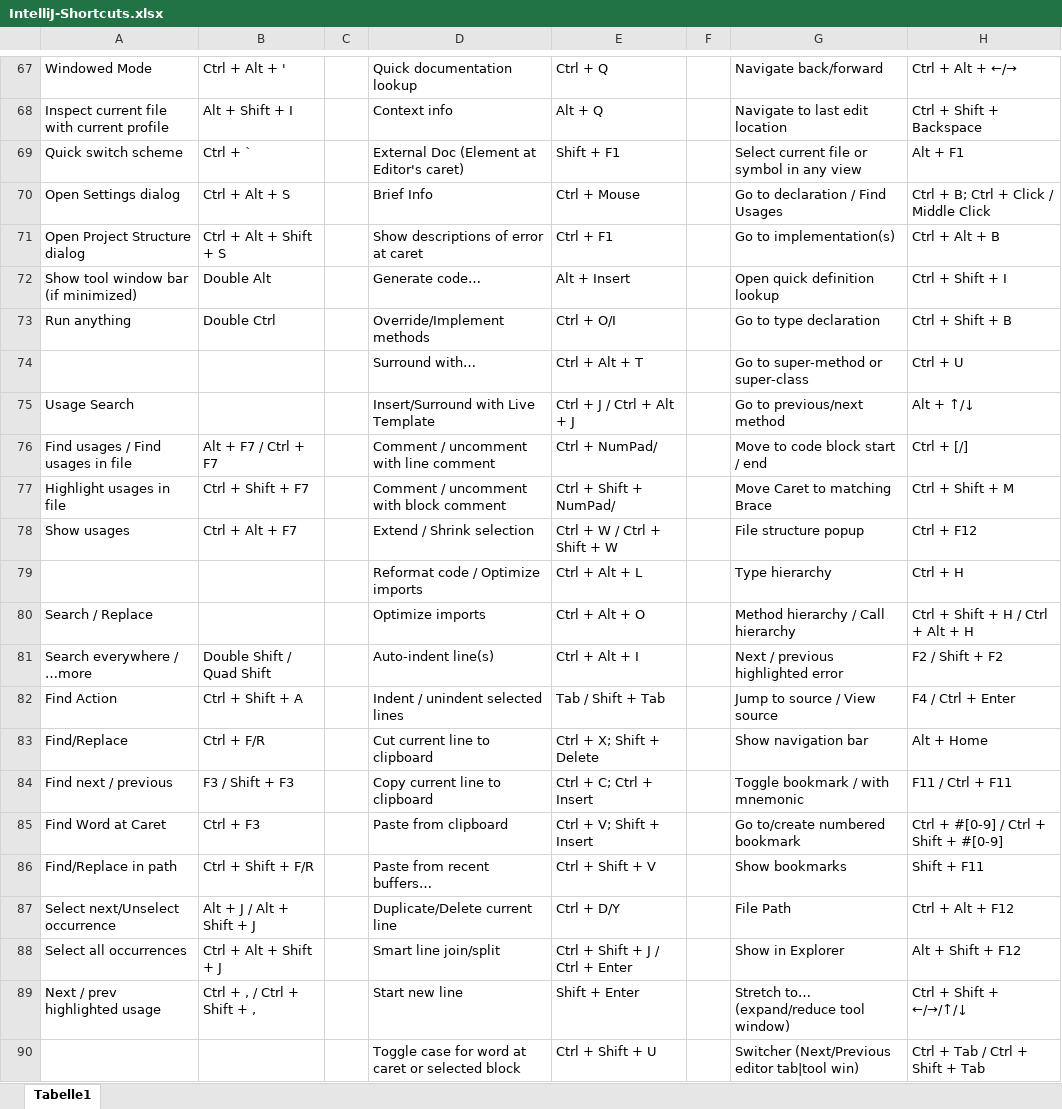
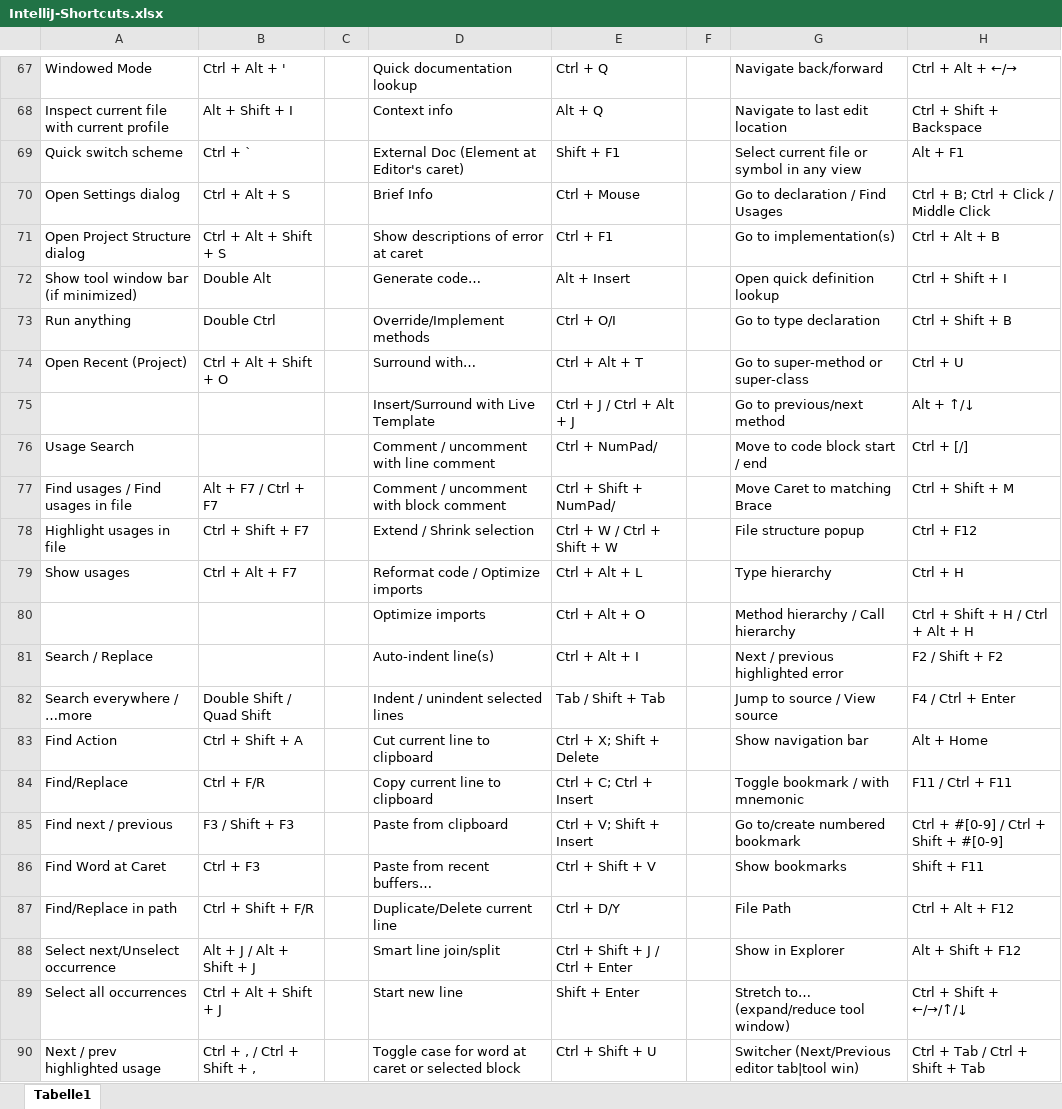
Before and after one commit to psicho2000/wiki, an Excel workbook: Settings/IntelliJ/IntelliJ-Shortcuts.xlsx, sheet Tabelle1, drawn as a sheet; only a part is shown, gaps mark what is left out; values as stored, in another font and other column widths than the file's, no cell formats; charts and pictures not drawn; the diff covers the shown part only; the diff names each change by its address in the sheet, - before the commit and + after, or states it on an @@ line.

Commit message:
improve IntelliJ Shortcuts

```diff
--- a/Settings/IntelliJ/IntelliJ-Shortcuts.xlsx (sheet Tabelle1)
+++ b/Settings/IntelliJ/IntelliJ-Shortcuts.xlsx (sheet Tabelle1)
-A74: (empty)
+A74: Open Recent (Project)
-B74: (empty)
+B74: Ctrl + Alt + Shift + O
-A75: Usage Search
+A75: (empty)
-A76: Find usages / Find usages in file
+A76: Usage Search
-B76: Alt + F7 / Ctrl + F7
+B76: (empty)
-A77: Highlight usages in file
+A77: Find usages / Find usages in file
-B77: Ctrl + Shift + F7
+B77: Alt + F7 / Ctrl + F7
-A78: Show usages
+A78: Highlight usages in file
-B78: Ctrl + Alt + F7
+B78: Ctrl + Shift + F7
-A79: (empty)
+A79: Show usages
-B79: (empty)
+B79: Ctrl + Alt + F7
-A80: Search / Replace
+A80: (empty)
-A81: Search everywhere / …more
+A81: Search / Replace
-B81: Double Shift / Quad Shift
+B81: (empty)
-A82: Find Action
+A82: Search everywhere / …more
-B82: Ctrl + Shift + A
+B82: Double Shift / Quad Shift
-A83: Find/Replace
+A83: Find Action
-B83: Ctrl + F/R
+B83: Ctrl + Shift + A
-A84: Find next / previous
+A84: Find/Replace
-B84: F3 / Shift + F3
+B84: Ctrl + F/R
-A85: Find Word at Caret
+A85: Find next / previous
-B85: Ctrl + F3
+B85: F3 / Shift + F3
-A86: Find/Replace in path
+A86: Find Word at Caret
-B86: Ctrl + Shift + F/R
+B86: Ctrl + F3
-A87: Select next/Unselect occurrence
+A87: Find/Replace in path
-B87: Alt + J / Alt + Shift + J
+B87: Ctrl + Shift + F/R
-A88: Select all occurrences
+A88: Select next/Unselect occurrence
-B88: Ctrl + Alt + Shift + J
+B88: Alt + J / Alt + Shift + J
-A89: Next / prev highlighted usage
+A89: Select all occurrences
-B89: Ctrl + , / Ctrl + Shift + ,
+B89: Ctrl + Alt + Shift + J
-A90: (empty)
+A90: Next / prev highlighted usage
-B90: (empty)
+B90: Ctrl + , / Ctrl + Shift + ,
```
Also changed, not shown: 2 added rows, 2 removed rows and 120 edited cells elsewhere in this sheet, cell formats.
